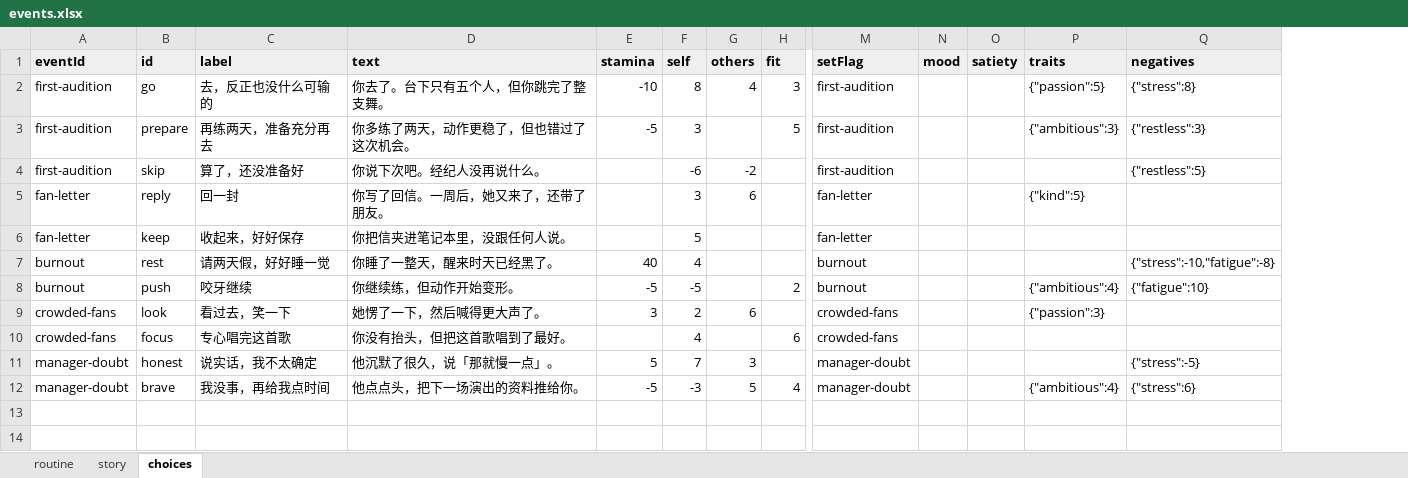
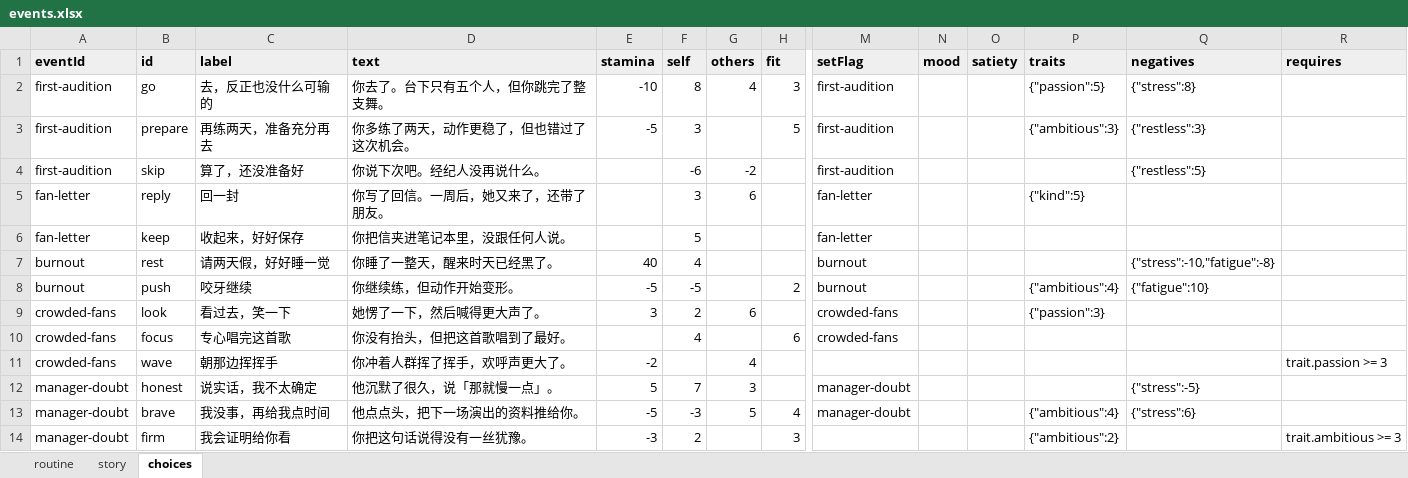
Before and after one commit to chinshi/idollife, an Excel workbook: content/events.xlsx, sheet choices, drawn as a sheet; only a part is shown, gaps mark what is left out; values as stored, in another font and other column widths than the file's, no borders; rows hold the shown columns only; the diff names each change by its address in the sheet, - before the commit and + after, or states it on an @@ line.

```diff
--- a/content/events.xlsx (sheet choices)
+++ b/content/events.xlsx (sheet choices)
+column R (requires), empty
+row 11: crowded-fans | wave | 朝那边挥挥手 | 你冲着人群挥了挥手，欢呼声更大了。 | -2 |  | 4 |  |  |  |  |  |  | trait.passion >= 3
+row 14: manager-doubt | firm | 我会证明给你看 | 你把这句话说得没有一丝犹豫。 | -3 | 2 |  | 3 |  |  |  | {"ambitious":2} |  | trait.ambitious >= 3
```
Also changed, not shown: content/action_results.xlsx, content/actions.xlsx, 22 other files.
